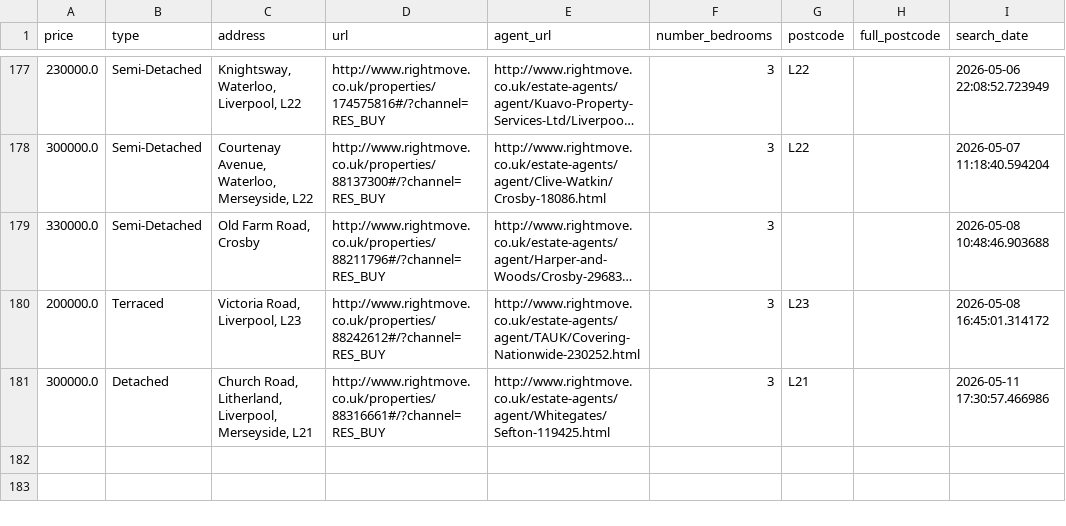
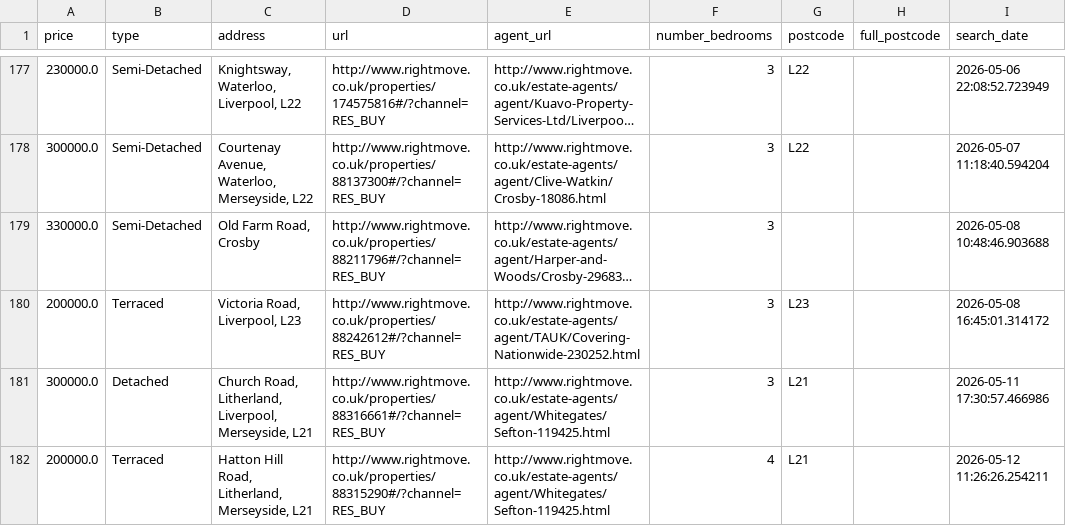
Before and after one commit to jrbahou-333/rightmove_webscraper.py, a CSV file: docs/rightmove_crosby_all_data.csv, drawn as a sheet; only a part is shown, gaps mark what is left out; long unchanged cells end in …; the diff names each change by its address in the sheet, - before the commit and + after, or states it on an @@ line.

```diff
--- a/docs/rightmove_crosby_all_data.csv
+++ b/docs/rightmove_crosby_all_data.csv
+row 182: 200000.0 | Terraced | Hatton Hill Road, Litherland, Merseyside, L21 | http://www.rightmove.co.uk/properties/88315290#/?channel=RES_BUY | http://www.rightmove.co.uk/estate-agents/agent/Whitegates/Sefton-119425.html | 4 | L21 |  | 2026-05-12 11:26:26.254211
```
